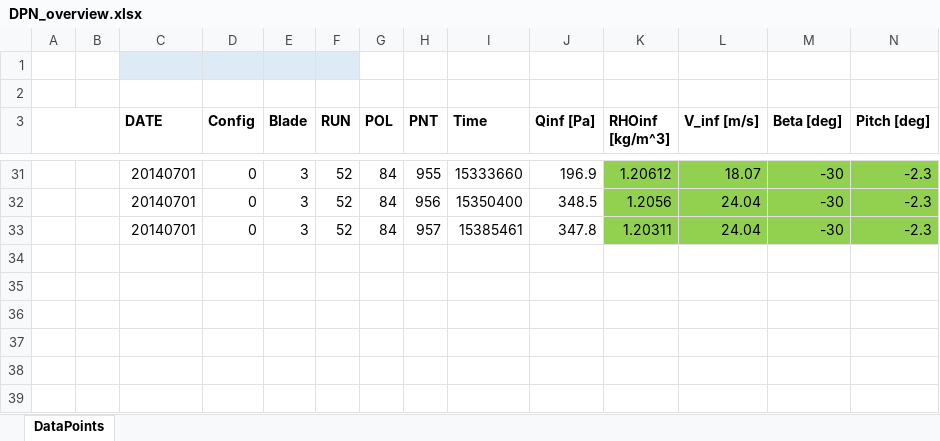
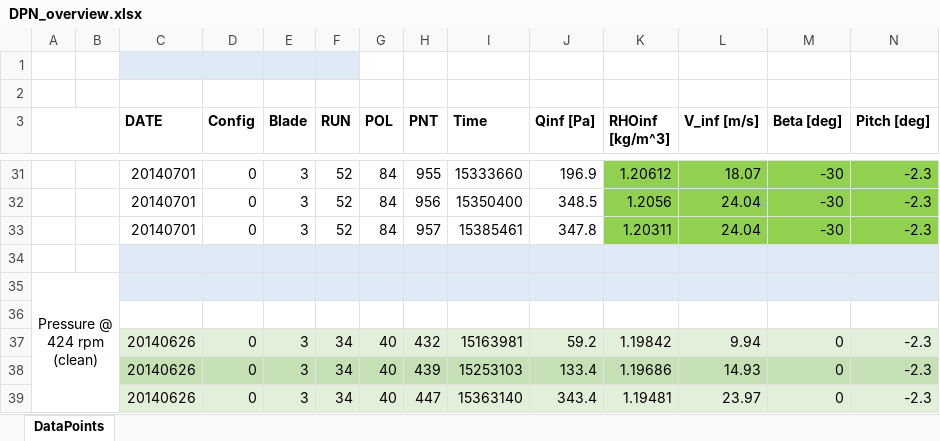
Before and after one commit to bsanderse/uq4wind, an Excel workbook: Experimental/NewMexicoData/DPN_overview.xlsx, sheet DataPoints, drawn as a sheet; only a part is shown, gaps mark what is left out; values as stored, in another font and other column widths than the file's, no borders; rows hold the shown columns only; the diff names each change by its address in the sheet, - before the commit and + after, or states it on an @@ line.

```diff
--- a/Experimental/NewMexicoData/DPN_overview.xlsx (sheet DataPoints)
+++ b/Experimental/NewMexicoData/DPN_overview.xlsx (sheet DataPoints)
+row 34: (empty)
+row 35: Pressure @ 424 rpm (clean)
+row 36: (empty)
+row 37:  |  | 20140626 | 0 | 3 | 34 | 40 | 432 | 15163981 | 59.2 | 1.19842 | 9.94 | 0 | -2.3
+row 38:  |  | 20140626 | 0 | 3 | 34 | 40 | 439 | 15253103 | 133.4 | 1.19686 | 14.93 | 0 | -2.3
+row 39:  |  | 20140626 | 0 | 3 | 34 | 40 | 447 | 15363140 | 343.4 | 1.19481 | 23.97 | 0 | -2.3
```
Also changed, not shown: 1 other file.
